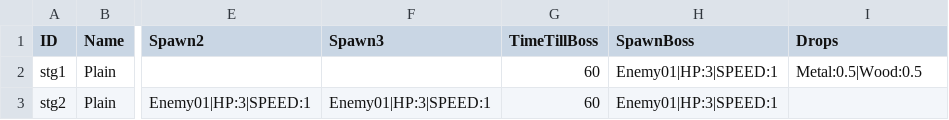
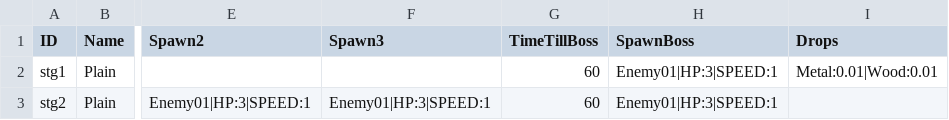
Before and after one commit to metatron/Zombie, a CSV file: Assets/Resources/Csv/Stage.csv, drawn as a sheet; only a part is shown, gaps mark what is left out; the diff names each change by its address in the sheet, - before the commit and + after, or states it on an @@ line.

```diff
--- a/Assets/Resources/Csv/Stage.csv
+++ b/Assets/Resources/Csv/Stage.csv
-I2 (Drops): Metal:0.5|Wood:0.5
+I2 (Drops): Metal:0.01|Wood:0.01
```
Also changed, not shown: 3 other files.
